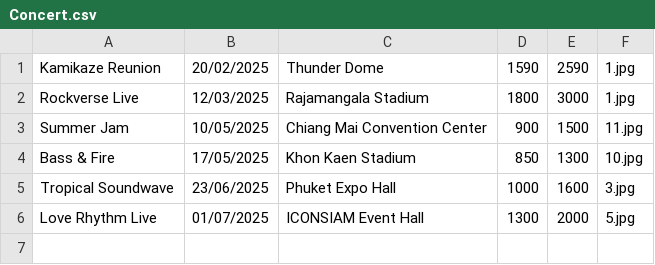
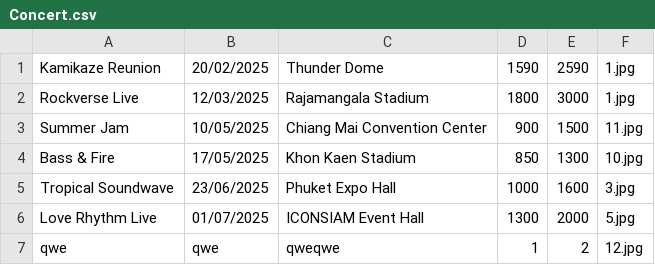
Before and after one commit to teelol456/Concert-KU-Ticket, a CSV file: File/Concert.csv, drawn as a sheet.

```diff
--- a/File/Concert.csv
+++ b/File/Concert.csv
@@ -6 +6,2 @@ Tropical Soundwave,23/06/2025,Phuket Expo Hall,1000,1600,3.jpg
 Love Rhythm Live,01/07/2025,ICONSIAM Event Hall,1300,2000,5.jpg
+qwe,qwe,qweqwe,1,2,12.jpg
```
Also changed, not shown: 15 other files.
